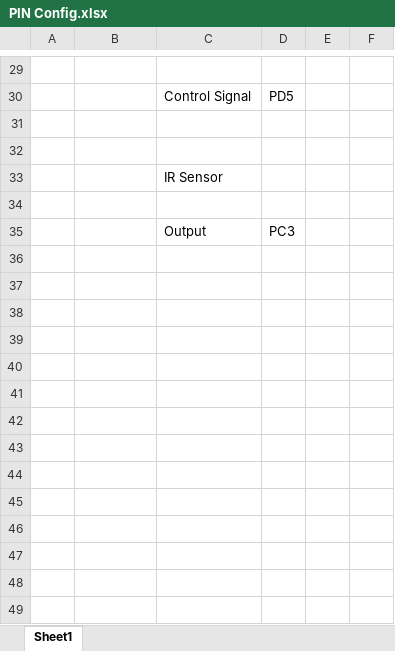
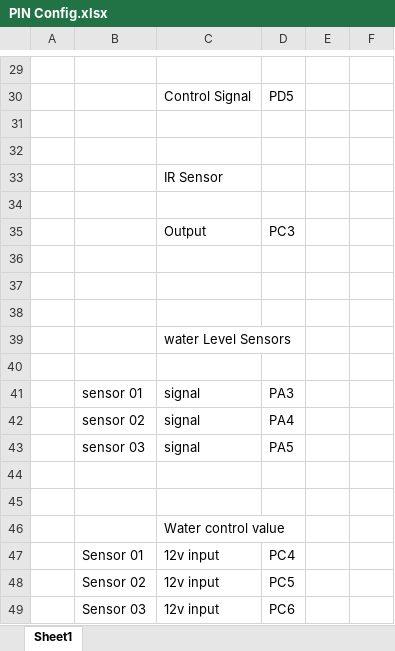
Before and after one commit to BhanukaC/ICT-Project, an Excel workbook: PIN Config.xlsx, sheet Sheet1, drawn as a sheet; only a part is shown, gaps mark what is left out; values as stored, in another font and other column widths than the file's, no borders; the diff names each change by its address in the sheet, - before the commit and + after, or states it on an @@ line.

```diff
--- a/PIN Config.xlsx (sheet Sheet1)
+++ b/PIN Config.xlsx (sheet Sheet1)
+row 36: (empty)
+row 37: (empty)
+row 38: (empty)
+row 39:  |  | water Level Sensors
+row 40: (empty)
+row 41:  | sensor 01 | signal | PA3
+row 42:  | sensor 02 | signal | PA4
+row 43:  | sensor 03 | signal | PA5
+row 44: (empty)
+row 45: (empty)
+row 46:  |  | Water control value
+row 47:  | Sensor 01 | 12v input | PC4
+row 48:  | Sensor 02 | 12v input | PC5
+row 49:  | Sensor 03 | 12v input | PC6
```
Also changed, not shown: 1 other file.
